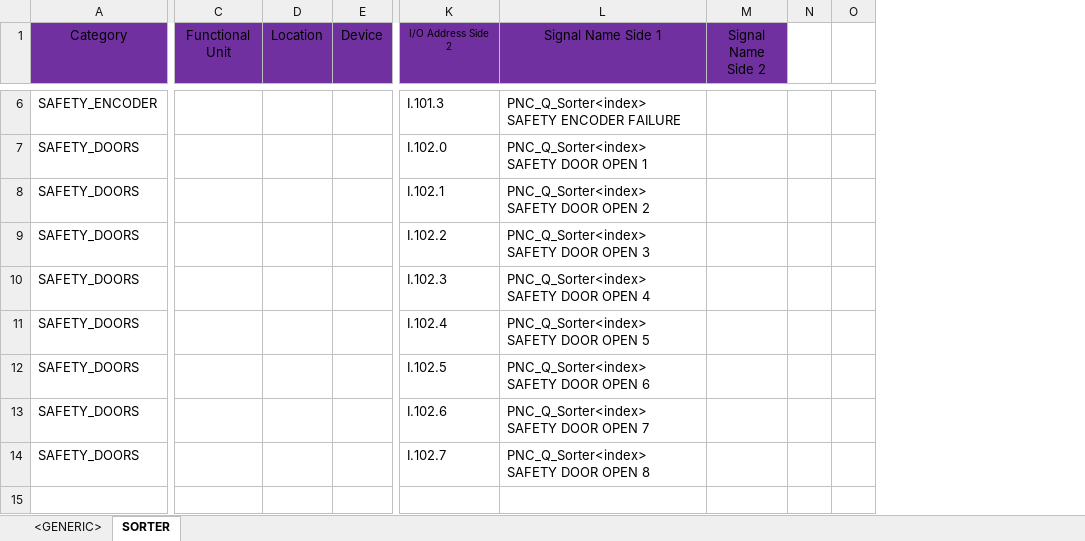
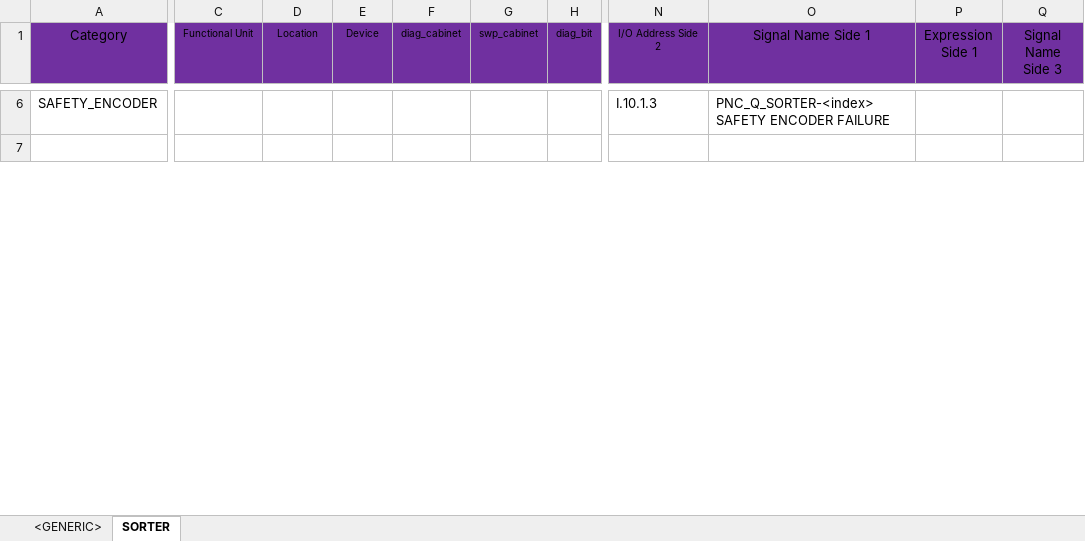
Before and after one commit to thebdr/Openn2, an Excel workbook: Shared/Templates/MachineInterfaces/TEMPLATE_INTERFACES_v0.0.xlsx, sheet SORTER, drawn as a sheet; only a part is shown, gaps mark what is left out; values as stored, in another font and other column widths than the file's, no borders; table styles not drawn; removed rows and columns are numbered as before the commit, all else as after; rows hold the shown columns only; the diff covers the shown part only; the diff names each change by its address in the sheet, - before the commit and + after, or states it on an @@ line.

```diff
--- a/Shared/Templates/MachineInterfaces/TEMPLATE_INTERFACES_v0.0.xlsx (sheet SORTER)
+++ b/Shared/Templates/MachineInterfaces/TEMPLATE_INTERFACES_v0.0.xlsx (sheet SORTER)
+column F (diag_cabinet), empty
+column G (swp_cabinet), empty
+column H (diag_bit), empty
-column M (Signal Name Side 2), empty
-column N, empty
-column O, empty
+column P (Expression Side 1), empty
+column Q (Signal Name Side 3), empty
@@ C1:E1 text size: smaller @@
-N6 (I/O Address Side 2): I.101.3
+N6 (I/O Address Side 2): I.10.1.3
-O6 (Signal Name Side 1): PNC_Q_Sorter<index> SAFETY ENCODER FAILURE
+O6 (Signal Name Side 1): PNC_Q_SORTER-<index> SAFETY ENCODER FAILURE
-row 7: SAFETY_DOORS |  |  |  | I.102.0 | PNC_Q_Sorter<index> SAFETY DOOR OPEN 1
-row 8: SAFETY_DOORS |  |  |  | I.102.1 | PNC_Q_Sorter<index> SAFETY DOOR OPEN 2
-row 9: SAFETY_DOORS |  |  |  | I.102.2 | PNC_Q_Sorter<index> SAFETY DOOR OPEN 3
-row 10: SAFETY_DOORS |  |  |  | I.102.3 | PNC_Q_Sorter<index> SAFETY DOOR OPEN 4
-row 11: SAFETY_DOORS |  |  |  | I.102.4 | PNC_Q_Sorter<index> SAFETY DOOR OPEN 5
-row 12: SAFETY_DOORS |  |  |  | I.102.5 | PNC_Q_Sorter<index> SAFETY DOOR OPEN 6
-row 13: SAFETY_DOORS |  |  |  | I.102.6 | PNC_Q_Sorter<index> SAFETY DOOR OPEN 7
-row 14: SAFETY_DOORS |  |  |  | I.102.7 | PNC_Q_Sorter<index> SAFETY DOOR OPEN 8
```
Also changed, not shown: 8 removed rows, 3 added columns, 2 removed columns, 26 edited cells and cell formats elsewhere in this sheet, formulas that keep their value, Pipeline3App/assets/ButtonsLayout.xlsx, Shared/DocumentsValidationData/Passing/8XXX_IOyyyy_R0.0_EmergencyIoListValidationTemplate.xlsx, 17 other files.
